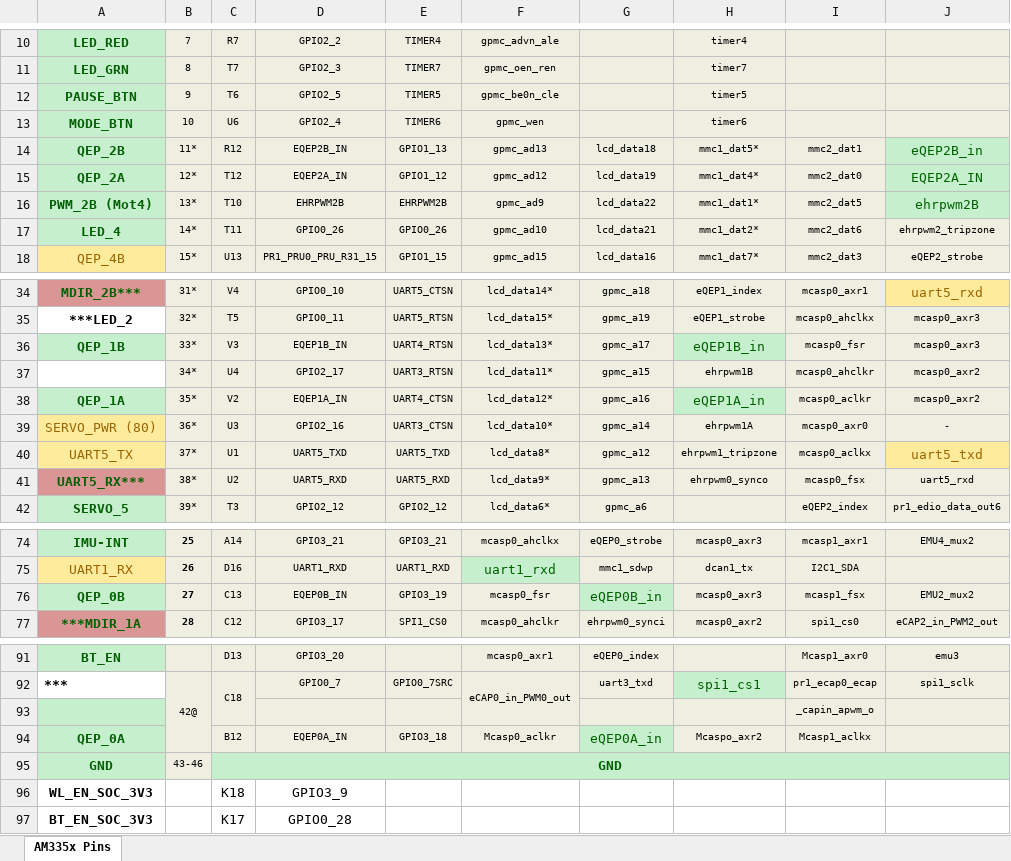
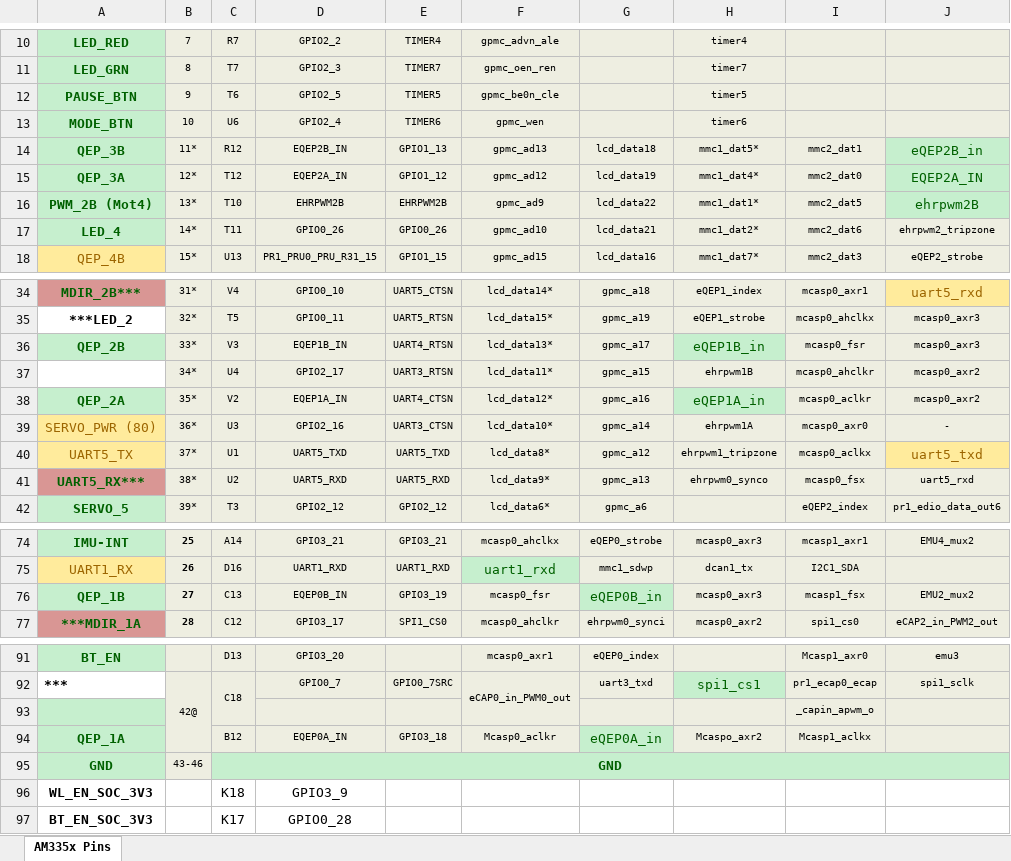
Before and after one commit to jadonk/beaglebone-blue, an Excel workbook: BeagleBone Blue Pin Table.xlsx, sheet AM335x Pins, drawn as a sheet; only a part is shown, gaps mark what is left out; values as stored, in another font and other column widths than the file's, no borders; the diff names each change by its address in the sheet, - before the commit and + after, or states it on an @@ line.

```diff
--- a/BeagleBone Blue Pin Table.xlsx (sheet AM335x Pins)
+++ b/BeagleBone Blue Pin Table.xlsx (sheet AM335x Pins)
-A14: QEP_2B
+A14: QEP_3B
-A15: QEP_2A
+A15: QEP_3A
-A36: QEP_1B
+A36: QEP_2B
-A38: QEP_1A
+A38: QEP_2A
-A76: QEP_0B
+A76: QEP_1B
-A94: QEP_0A
+A94: QEP_1A
```
Also changed, not shown: 2 other files.
